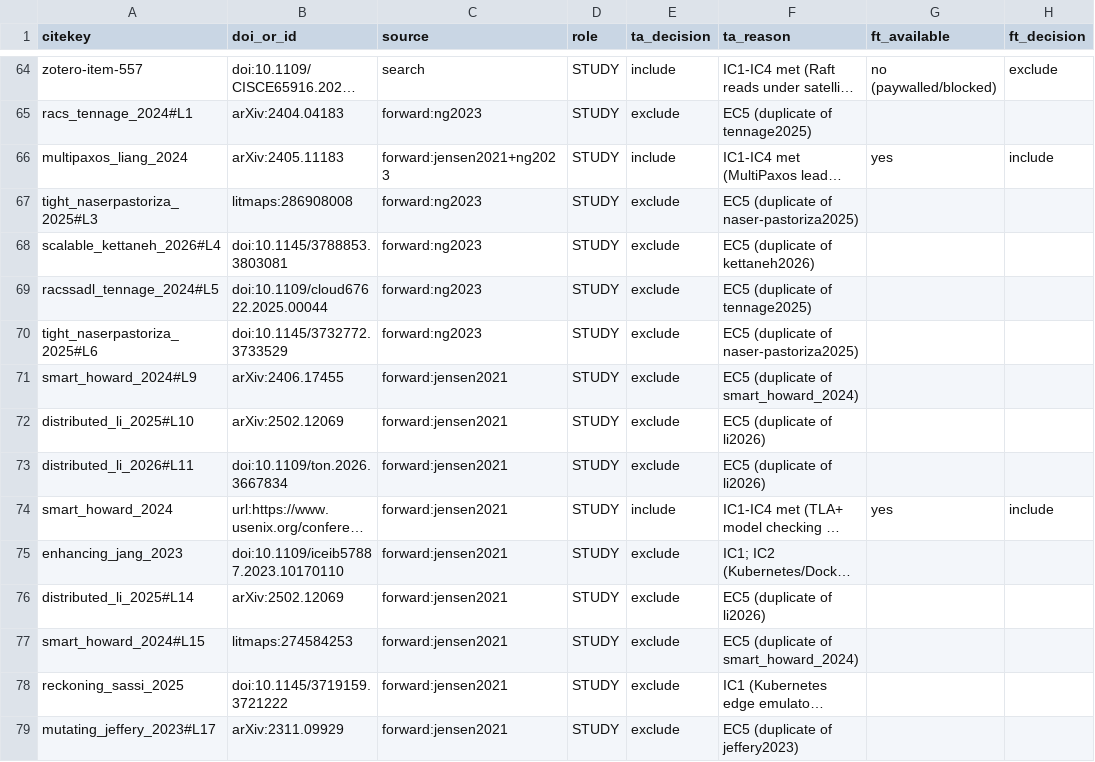
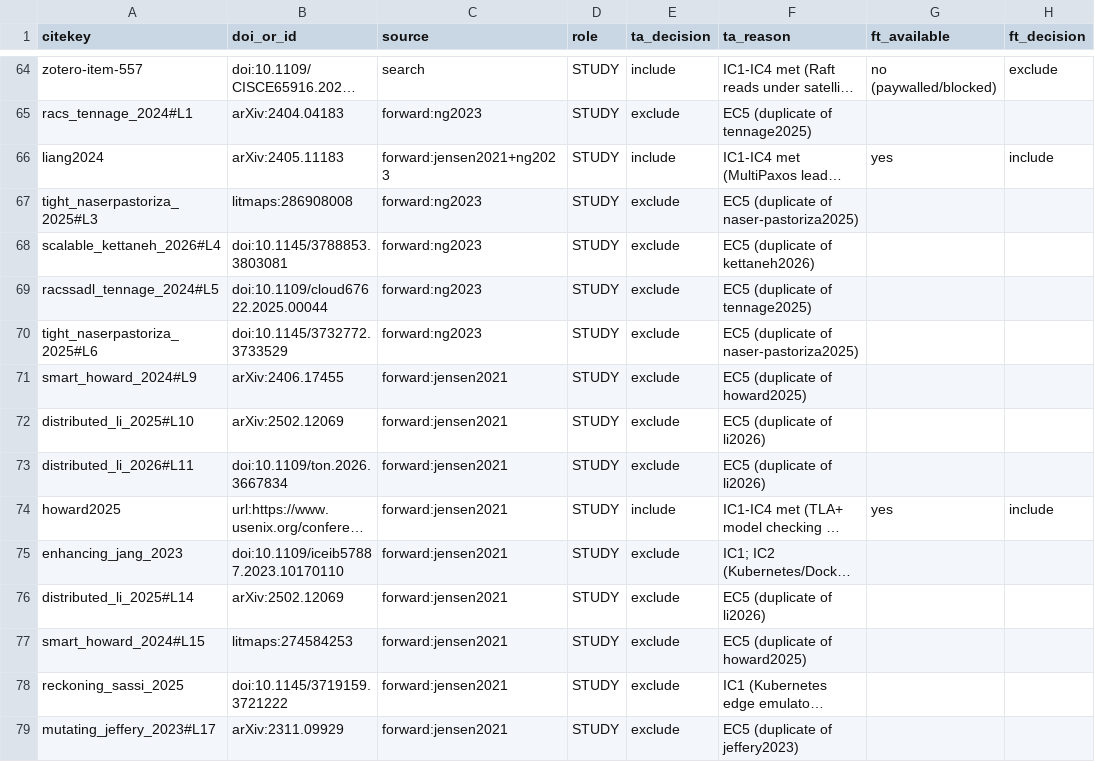
Before and after one commit to kazulak/relativistic-distributed-systems-sim, a CSV file: review/studies.csv, drawn as a sheet; only a part is shown, gaps mark what is left out; long unchanged cells end in …; the diff names each change by its address in the sheet, - before the commit and + after, or states it on an @@ line.

```diff
--- a/review/studies.csv
+++ b/review/studies.csv
-A66 (citekey): multipaxos_liang_2024
+A66 (citekey): liang2024
-F71 (ta_reason): EC5 (duplicate of smart_howard_2024)
+F71 (ta_reason): EC5 (duplicate of howard2025)
-A74 (citekey): smart_howard_2024
+A74 (citekey): howard2025
-F77 (ta_reason): EC5 (duplicate of smart_howard_2024)
+F77 (ta_reason): EC5 (duplicate of howard2025)
```
Also changed, not shown: 4 other files.
